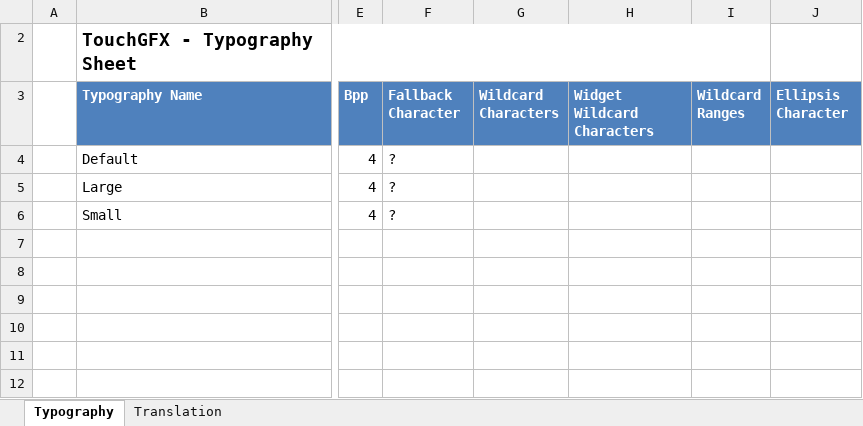
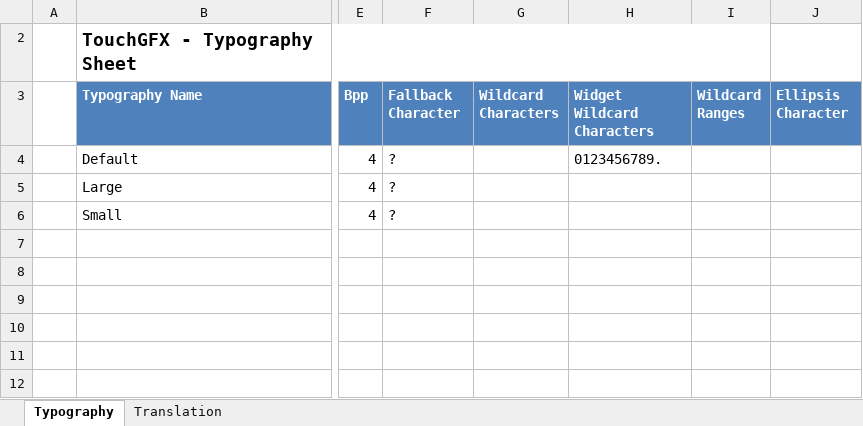
Before and after one commit to mihailozar/RepozitorijumEkran, an Excel workbook: Ekran/TouchGFX/assets/texts/texts.xlsx, sheet Typography, drawn as a sheet; only a part is shown, gaps mark what is left out; values as stored, in another font and other column widths than the file's, no borders; table styles not drawn; the diff names each change by its address in the sheet, - before the commit and + after, or states it on an @@ line.

```diff
--- a/Ekran/TouchGFX/assets/texts/texts.xlsx (sheet Typography)
+++ b/Ekran/TouchGFX/assets/texts/texts.xlsx (sheet Typography)
-H4 (Widget Wildcard Characters): (empty)
+H4 (Widget Wildcard Characters): 0123456789.
```
Also changed, not shown: sheet Translation, 54 other files.
